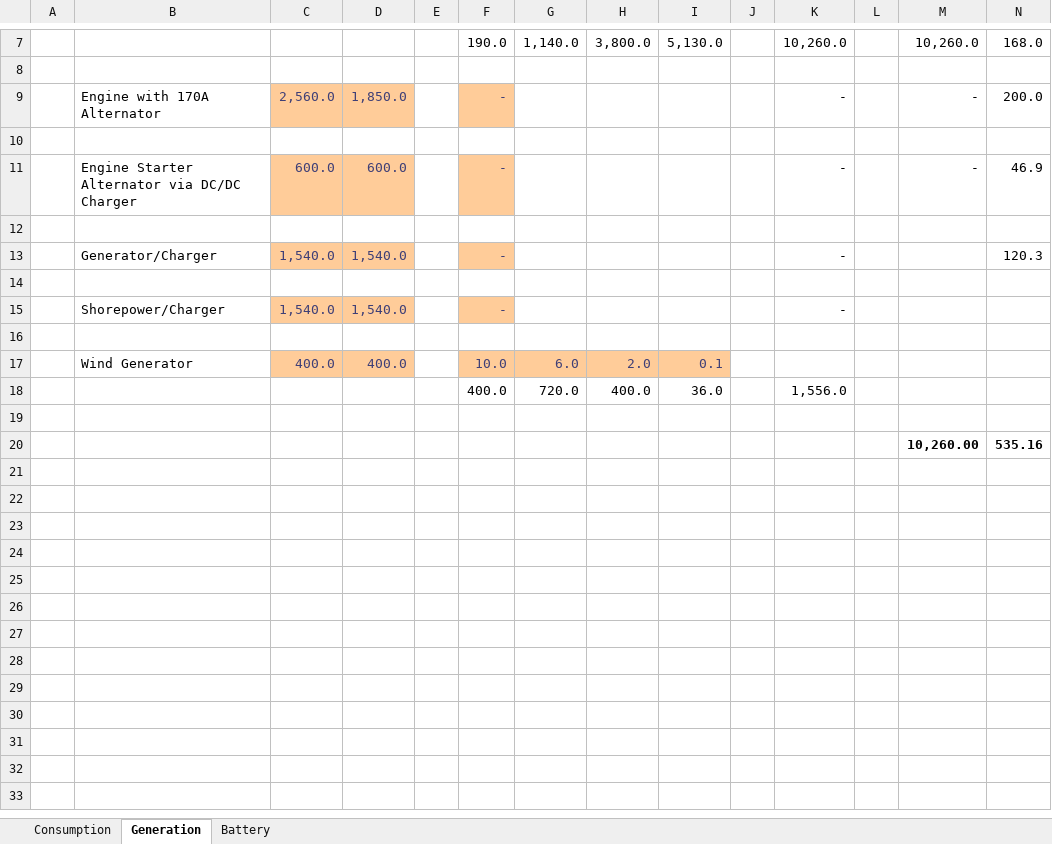
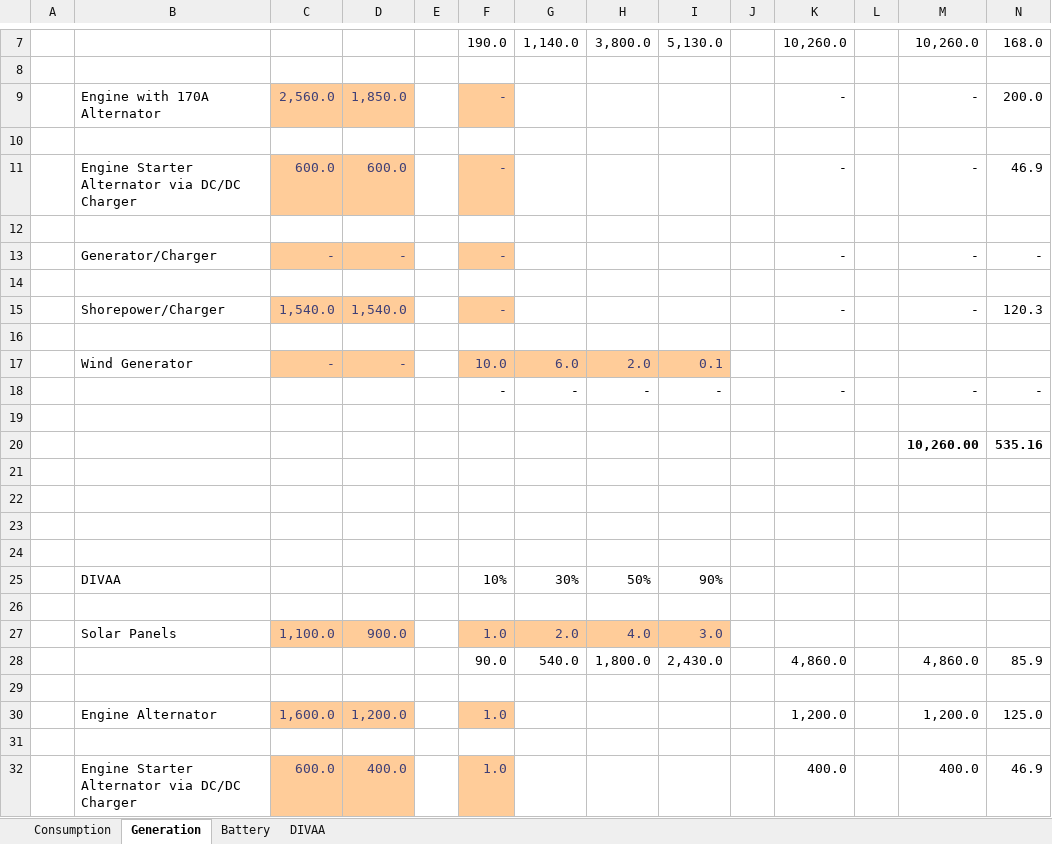
Before and after one commit to samarai-jk/sos, an Excel workbook: energy-management.xlsx, sheet Generation, drawn as a sheet; only a part is shown, gaps mark what is left out; values as stored, in another font and other column widths than the file's, no borders; removed rows and columns are numbered as before the commit, all else as after; the diff covers the shown part only; the diff names each change by its address in the sheet, - before the commit and + after, or states it on an @@ line.

```diff
--- a/energy-management.xlsx (sheet Generation)
+++ b/energy-management.xlsx (sheet Generation)
+sheet tab: DIVAA
-row 13:  | Generator/Charger | 1,540.0 | 1,540.0 |  | - |  |  |  |  | - |  |  | 120.3
+row 13:  | Generator/Charger | - | - |  | - |  |  |  |  | - |  | - | -
-M15: (empty)
+M15: -
-N15: (empty)
+N15: 120.3
-C17: 400.0
+C17: -
-D17: 400.0
+D17: -
-row 18:  |  |  |  |  | 400.0 | 720.0 | 400.0 | 36.0 |  | 1,556.0
+row 18:  |  |  |  |  | - | - | - | - |  | - |  | - | -
+row 21: (empty)
+row 22: (empty)
+row 23: (empty)
+row 24: (empty)
+row 25:  | DIVAA |  |  |  | 10% | 30% | 50% | 90%
+row 26: (empty)
+row 27:  | Solar Panels | 1,100.0 | 900.0 |  | 1.0 | 2.0 | 4.0 | 3.0
+row 28:  |  |  |  |  | 90.0 | 540.0 | 1,800.0 | 2,430.0 |  | 4,860.0 |  | 4,860.0 | 85.9
+row 29: (empty)
+row 30:  | Engine Alternator | 1,600.0 | 1,200.0 |  | 1.0 |  |  |  |  | 1,200.0 |  | 1,200.0 | 125.0
+row 31: (empty)
+row 32:  | Engine Starter Alternator via DC/DC Charger | 600.0 | 400.0 |  | 1.0 |  |  |  |  | 400.0 |  | 400.0 | 46.9
```
Also changed, not shown: 9 added rows and 1 edited cell elsewhere in this sheet, sheet Battery, sheet Consumption, formulas that keep their value, assesment-template.xlsm.
